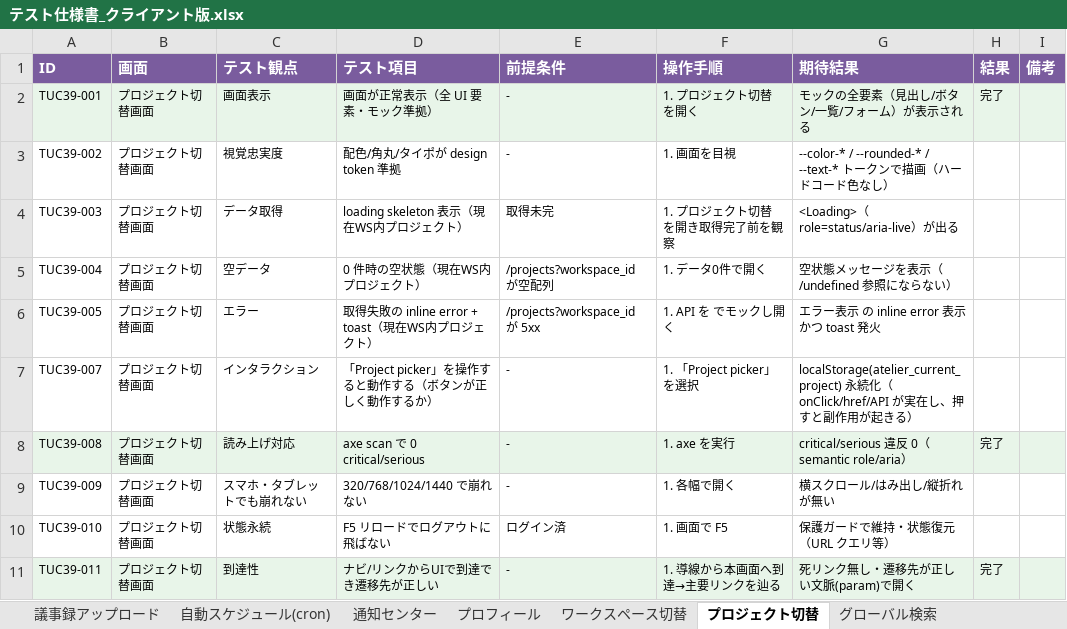
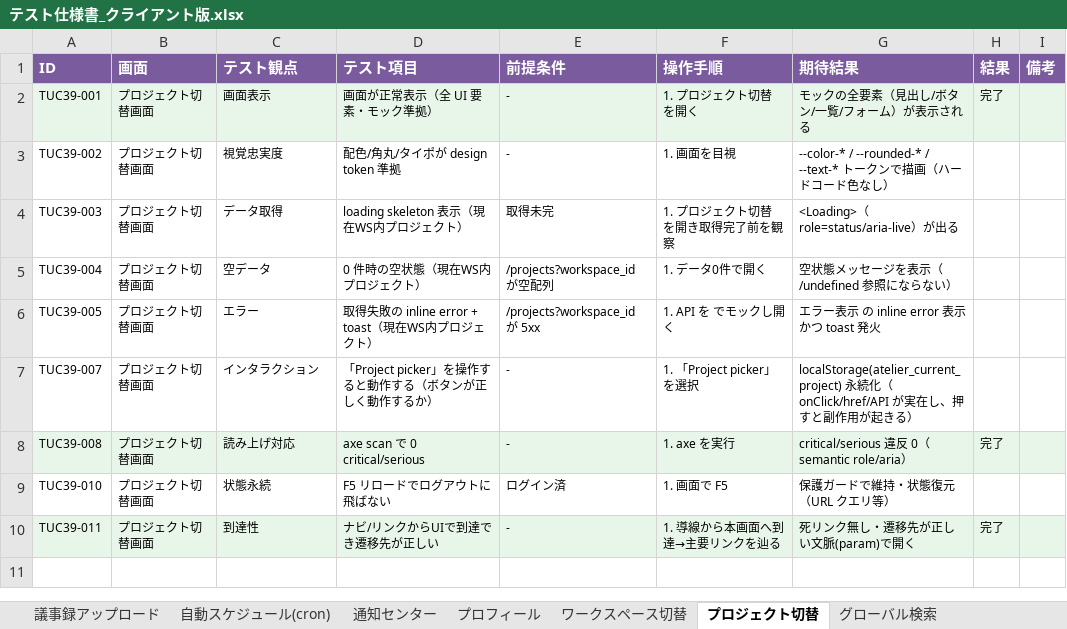
Before and after one commit to engine-base/Atelier, an Excel workbook: apps/web/.qa/テスト仕様書_クライアント版.xlsx, sheet プロジェクト切替, drawn as a sheet; values as stored, in another font and other column widths than the file's, no borders; the diff names each change by its address in the sheet, - before the commit and + after, or states it on an @@ line.

```diff
--- a/apps/web/.qa/テスト仕様書_クライアント版.xlsx (sheet プロジェクト切替)
+++ b/apps/web/.qa/テスト仕様書_クライアント版.xlsx (sheet プロジェクト切替)
-row 9: TUC39-009 | プロジェクト切替画面 | スマホ・タブレットでも崩れない | 320/768/1024/1440 で崩れない | - | 1. 各幅で開く | 横スクロール/はみ出し/縦折れが無い
```
Also changed, not shown: sheet 概要, sheet ワークスペース切替, sheet ナレッジエクスプローラ, sheet 工程ワークフロー(司令塔), sheet 実行モニタ(SSE), sheet AI社員 組織図, 20 more sheets, apps/web/.qa/テスト仕様書_エンジニア版.xlsx, 32 other files.
